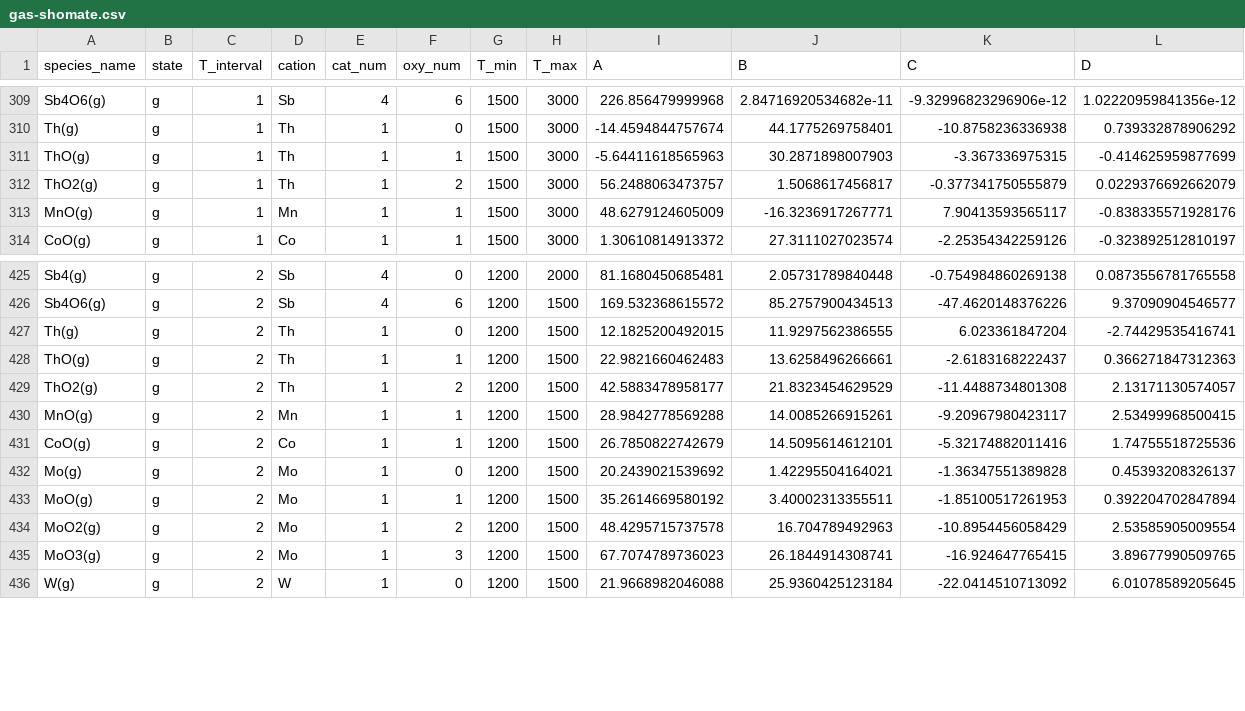
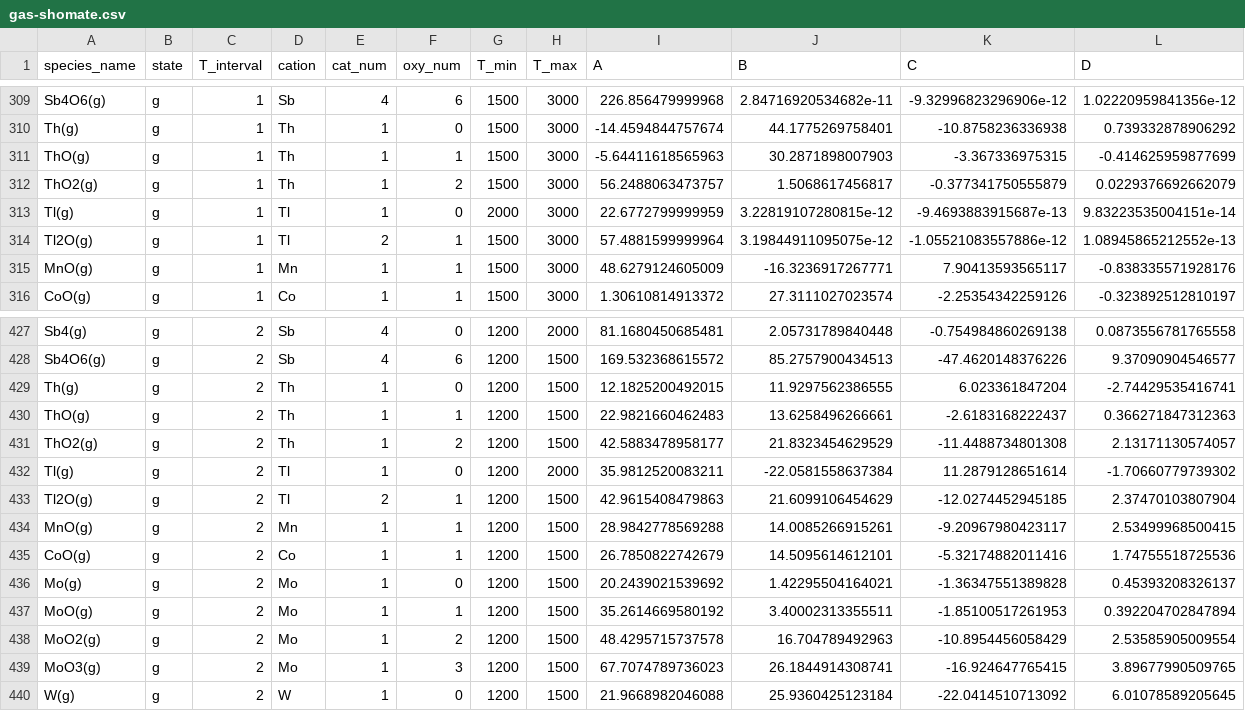
Before and after one commit to simonrowland/openimcc, a CSV file: src/openimcc/data/gas/gas-shomate.csv, drawn as a sheet; only a part is shown, gaps mark what is left out; rows hold the shown columns only; the diff names each change by its address in the sheet, - before the commit and + after, or states it on an @@ line.

```diff
--- a/src/openimcc/data/gas/gas-shomate.csv
+++ b/src/openimcc/data/gas/gas-shomate.csv
+row 313: Tl(g) | g | 1 | Tl | 1 | 0 | 2000 | 3000 | 22.6772799999959 | 3.22819107280815e-12 | -9.4693883915687e-13 | 9.83223535004151e-14
+row 314: Tl2O(g) | g | 1 | Tl | 2 | 1 | 1500 | 3000 | 57.4881599999964 | 3.19844911095075e-12 | -1.05521083557886e-12 | 1.08945865212552e-13
+row 432: Tl(g) | g | 2 | Tl | 1 | 0 | 1200 | 2000 | 35.9812520083211 | -22.0581558637384 | 11.2879128651614 | -1.70660779739302
+row 433: Tl2O(g) | g | 2 | Tl | 2 | 1 | 1200 | 1500 | 42.9615408479863 | 21.6099106454629 | -12.0274452945185 | 2.37470103807904
```
Also changed, not shown: src/openimcc/data/gas/condensate.csv, 14 other files.
